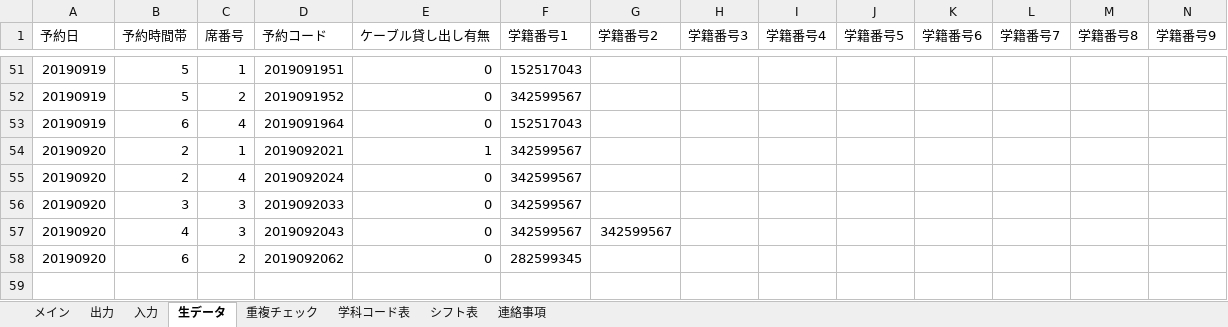
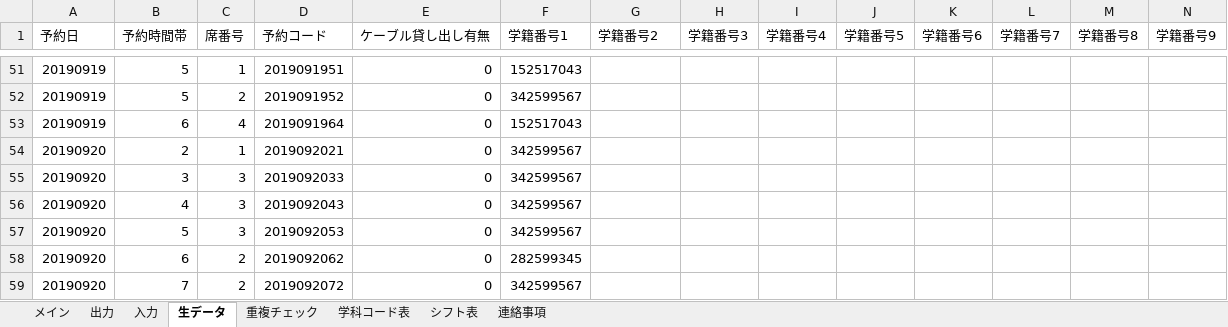
Before and after one commit to Yu0727Harada/xlAres, an Excel workbook: bin/PC席予約表verβ1.06.xlsm, sheet 生データ, drawn as a sheet; only a part is shown, gaps mark what is left out; values as stored, in another font and other column widths than the file's, no borders; removed rows and columns are numbered as before the commit, all else as after; rows hold the shown columns only; the diff names each change by its address in the sheet, - before the commit and + after, or states it on an @@ line.

```diff
--- a/bin/PC席予約表verβ1.06.xlsm (sheet 生データ)
+++ b/bin/PC席予約表verβ1.06.xlsm (sheet 生データ)
-E54 (ケーブル貸し出し有無): 1
+E54 (ケーブル貸し出し有無): 0
-row 55: 20190920 | 2 | 4 | 2019092024 | 0 | 342599567
-G56 (学籍番号2): 342599567
+G56 (学籍番号2): (empty)
+row 57: 20190920 | 5 | 3 | 2019092053 | 0 | 342599567
+row 59: 20190920 | 7 | 2 | 2019092072 | 0 | 342599567
```
Also changed, not shown: sheet メイン, sheet シフト表, charts or pictures, 18 other files.
